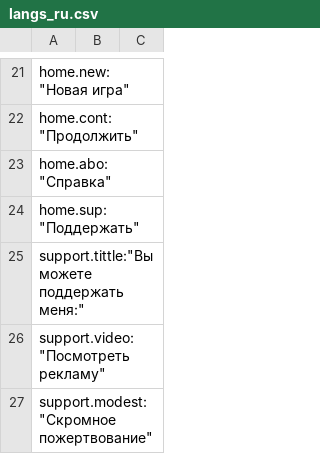
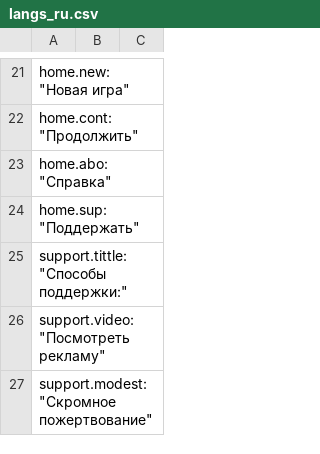
Before and after one commit to goliksim/pocket_chips, a CSV file: assets/translations/langs_ru.csv, drawn as a sheet; only a part is shown, gaps mark what is left out.

```diff
--- a/assets/translations/langs_ru.csv
+++ b/assets/translations/langs_ru.csv
@@ -24,3 +24,3 @@
     "home.sup":"Поддержать",
-    "support.tittle":"Вы можете поддержать меня:",
+    "support.tittle":"Способы поддержки:",
     "support.video":"Посмотреть рекламу",
```
Also changed, not shown: 37 other files.
